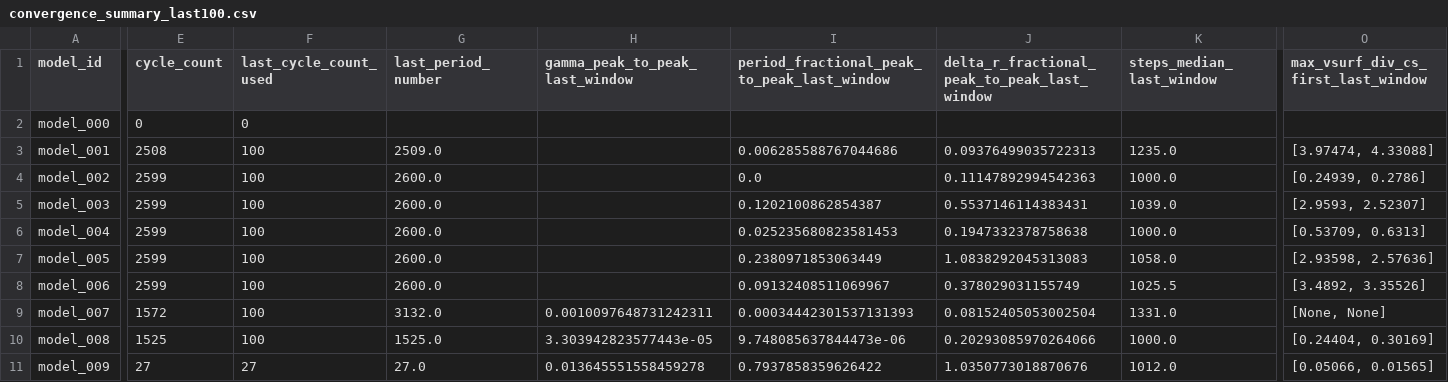
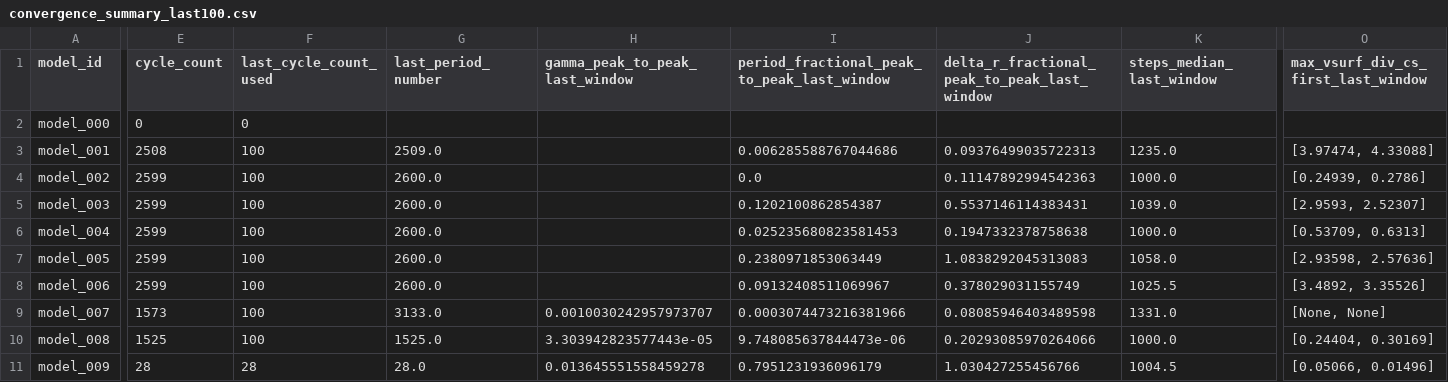
Before and after one commit to earlbellinger/kappa, a CSV file: site/metadata/convergence_summary_last100.csv, drawn as a sheet; only a part is shown, gaps mark what is left out; the diff covers the shown part only; the diff names each change by its address in the sheet, - before the commit and + after, or states it on an @@ line.

Commit message:
Refresh batch status snapshot

```diff
--- a/site/metadata/convergence_summary_last100.csv
+++ b/site/metadata/convergence_summary_last100.csv
-E9 (cycle_count): 1572
+E9 (cycle_count): 1573
-G9 (last_period_number): 3132.0
+G9 (last_period_number): 3133.0
-H9 (gamma_peak_to_peak_last_window): 0.0010097648731242311
+H9 (gamma_peak_to_peak_last_window): 0.0010030242957973707
-I9: 0.00034442301537131393
+I9: 0.0003074473216381966
-J9: 0.08152405053002504
+J9: 0.08085946403489598
-E11 (cycle_count): 27
+E11 (cycle_count): 28
-F11 (last_cycle_count_used): 27
+F11 (last_cycle_count_used): 28
-G11 (last_period_number): 27.0
+G11 (last_period_number): 28.0
-I11: 0.7937858359626422
+I11: 0.7951231936096179
-J11: 1.0350773018870676
+J11: 1.030427255456766
-K11 (steps_median_last_window): 1012.0
+K11 (steps_median_last_window): 1004.5
-O11: [0.05066, 0.01565]
+O11: [0.05066, 0.01496]
```
Also changed, not shown: 1 edited cell elsewhere in this file, 14 other files.
